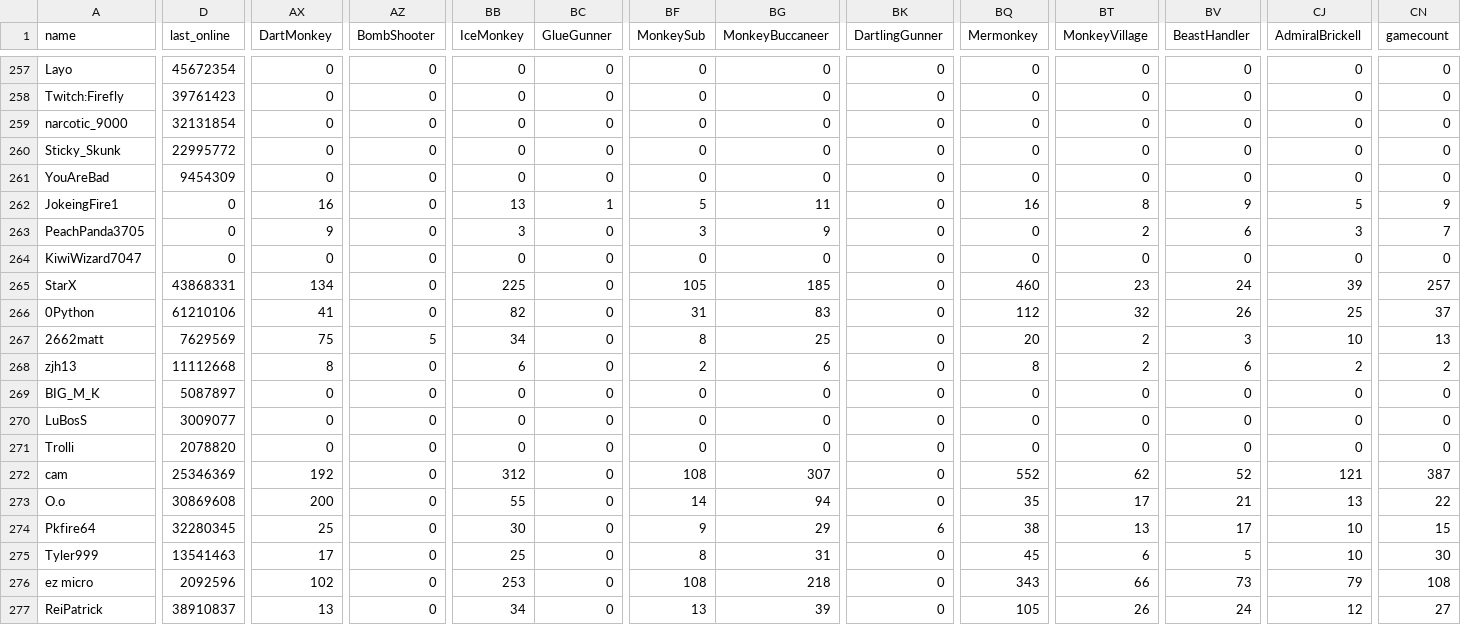
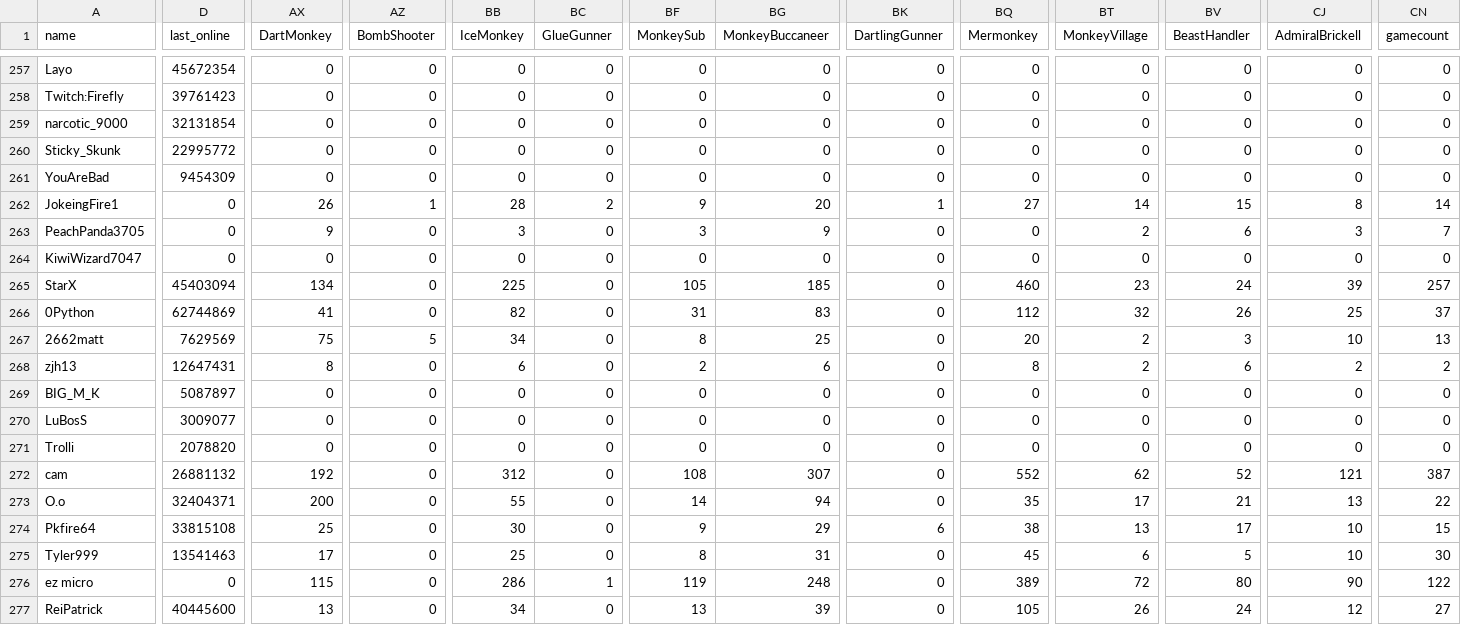
Before and after one commit to ducanup01/btd6race, a CSV file: race_leaderboard.csv, drawn as a sheet; only a part is shown, gaps mark what is left out; the diff covers the shown part only; the diff names each change by its address in the sheet, - before the commit and + after, or states it on an @@ line.

Commit message:
automatic updater

```diff
--- a/race_leaderboard.csv
+++ b/race_leaderboard.csv
-AX262 (DartMonkey): 16
+AX262 (DartMonkey): 26
-AZ262 (BombShooter): 0
+AZ262 (BombShooter): 1
-BB262 (IceMonkey): 13
+BB262 (IceMonkey): 28
-BC262 (GlueGunner): 1
+BC262 (GlueGunner): 2
-BF262 (MonkeySub): 5
+BF262 (MonkeySub): 9
-BG262 (MonkeyBuccaneer): 11
+BG262 (MonkeyBuccaneer): 20
-BK262 (DartlingGunner): 0
+BK262 (DartlingGunner): 1
-BQ262 (Mermonkey): 16
+BQ262 (Mermonkey): 27
-BT262 (MonkeyVillage): 8
+BT262 (MonkeyVillage): 14
-BV262 (BeastHandler): 9
+BV262 (BeastHandler): 15
-CJ262 (AdmiralBrickell): 5
+CJ262 (AdmiralBrickell): 8
-CN262 (gamecount): 9
+CN262 (gamecount): 14
-D265 (last_online): 43868331
+D265 (last_online): 45403094
-D266 (last_online): 61210106
+D266 (last_online): 62744869
-D268 (last_online): 11112668
+D268 (last_online): 12647431
-D272 (last_online): 25346369
+D272 (last_online): 26881132
-D273 (last_online): 30869608
+D273 (last_online): 32404371
-D274 (last_online): 32280345
+D274 (last_online): 33815108
-D276 (last_online): 2092596
+D276 (last_online): 0
-AX276 (DartMonkey): 102
+AX276 (DartMonkey): 115
-BB276 (IceMonkey): 253
+BB276 (IceMonkey): 286
-BC276 (GlueGunner): 0
+BC276 (GlueGunner): 1
-BF276 (MonkeySub): 108
+BF276 (MonkeySub): 119
-BG276 (MonkeyBuccaneer): 218
+BG276 (MonkeyBuccaneer): 248
-BQ276 (Mermonkey): 343
+BQ276 (Mermonkey): 389
-BT276 (MonkeyVillage): 66
+BT276 (MonkeyVillage): 72
-BV276 (BeastHandler): 73
+BV276 (BeastHandler): 80
-CJ276 (AdmiralBrickell): 79
+CJ276 (AdmiralBrickell): 90
-CN276 (gamecount): 108
+CN276 (gamecount): 122
-D277 (last_online): 38910837
+D277 (last_online): 40445600
```
Also changed, not shown: 165 edited cells elsewhere in this file.
